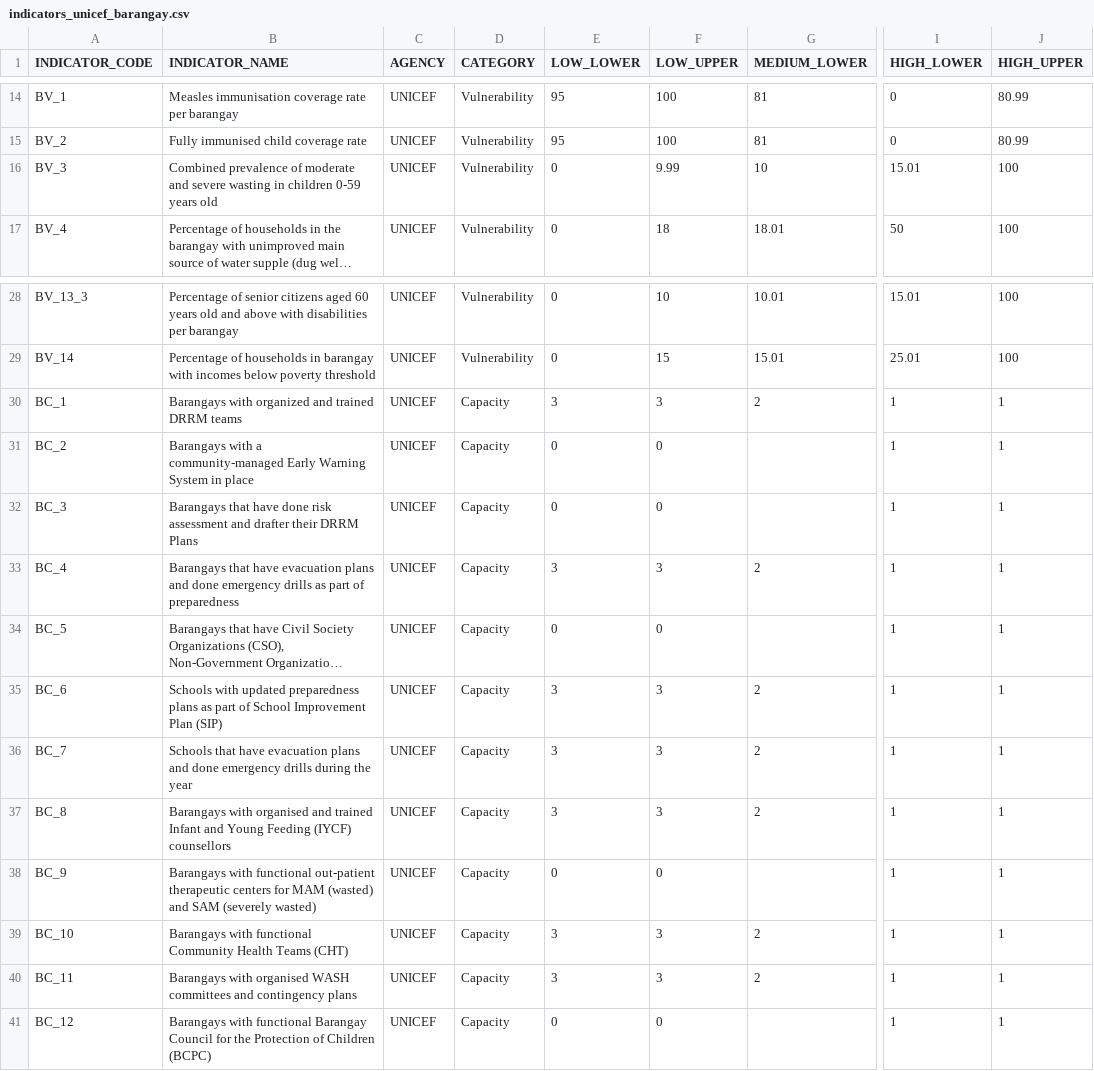
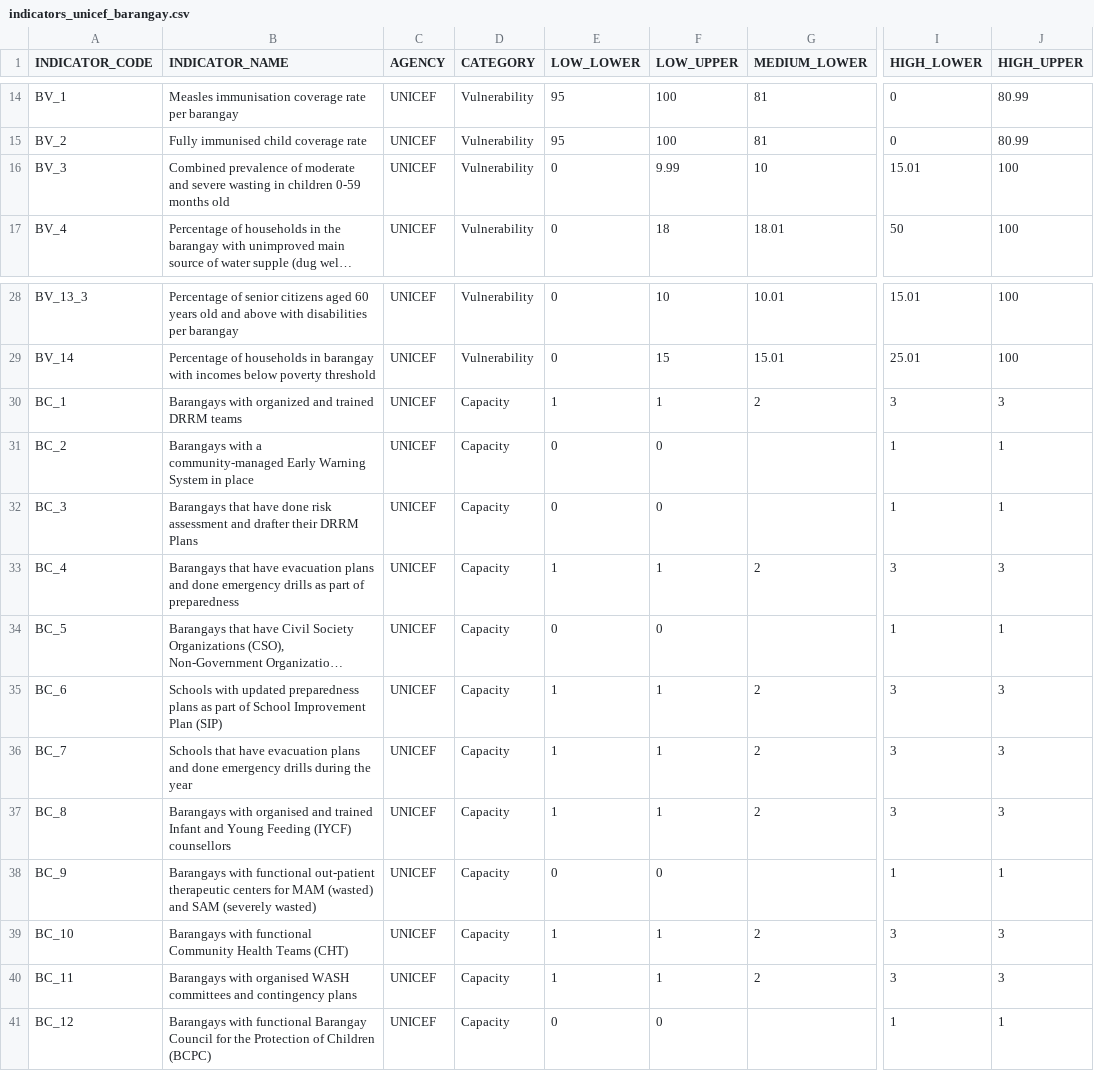
Before and after one commit to benhur07b/mhcvam, a CSV file: indicators_unicef_barangay.csv, drawn as a sheet; only a part is shown, gaps mark what is left out; long unchanged cells end in …; the diff names each change by its address in the sheet, - before the commit and + after, or states it on an @@ line.

Commit message:
Edited csvs. Child-centered HH analysis classification now based on highest number of indicators. Child-centered HH-analysis only counts MAIN FIELDS.

```diff
--- a/indicators_unicef_barangay.csv
+++ b/indicators_unicef_barangay.csv
-B16 (INDICATOR_NAME): …children 0-59 years old
+B16 (INDICATOR_NAME): …children 0-59 months old
-E30 (LOW_LOWER): 3
+E30 (LOW_LOWER): 1
-F30 (LOW_UPPER): 3
+F30 (LOW_UPPER): 1
-I30 (HIGH_LOWER): 1
+I30 (HIGH_LOWER): 3
-J30 (HIGH_UPPER): 1
+J30 (HIGH_UPPER): 3
-E33 (LOW_LOWER): 3
+E33 (LOW_LOWER): 1
-F33 (LOW_UPPER): 3
+F33 (LOW_UPPER): 1
-I33 (HIGH_LOWER): 1
+I33 (HIGH_LOWER): 3
-J33 (HIGH_UPPER): 1
+J33 (HIGH_UPPER): 3
-E35:E37 (LOW_LOWER): 3
+E35:E37 (LOW_LOWER): 1
-F35:F37 (LOW_UPPER): 3
+F35:F37 (LOW_UPPER): 1
-I35:I37 (HIGH_LOWER): 1
+I35:I37 (HIGH_LOWER): 3
-J35:J37 (HIGH_UPPER): 1
+J35:J37 (HIGH_UPPER): 3
-E39:E40 (LOW_LOWER): 3
+E39:E40 (LOW_LOWER): 1
-F39:F40 (LOW_UPPER): 3
+F39:F40 (LOW_UPPER): 1
-I39:I40 (HIGH_LOWER): 1
+I39:I40 (HIGH_LOWER): 3
-J39:J40 (HIGH_UPPER): 1
+J39:J40 (HIGH_UPPER): 3
```
Also changed, not shown: 2 other files.
